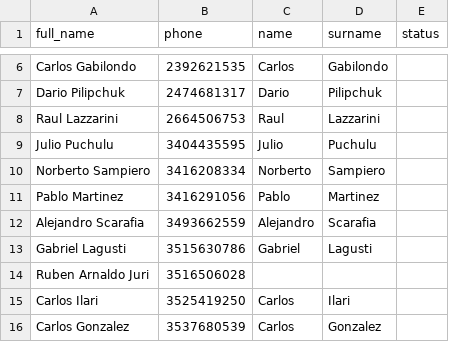
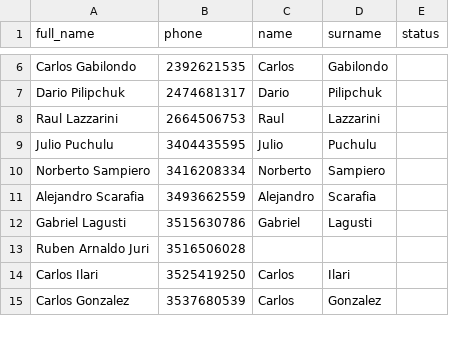
Before and after one commit to robertowest/python_whatsapp_sender, a CSV file: listado/agro_otros.csv, drawn as a sheet; only a part is shown, gaps mark what is left out.

```diff
--- a/listado/agro_otros.csv
+++ b/listado/agro_otros.csv
@@ -10,3 +10,2 @@ Julio Puchulu;3404435595;Julio;Puchulu;
 Norberto Sampiero;3416208334;Norberto;Sampiero;
-Pablo Martinez;3416291056;Pablo;Martinez;
 Alejandro Scarafia;3493662559;Alejandro;Scarafia;
```
Also changed, not shown: listado/personal_lubre.csv, 7 other files.
